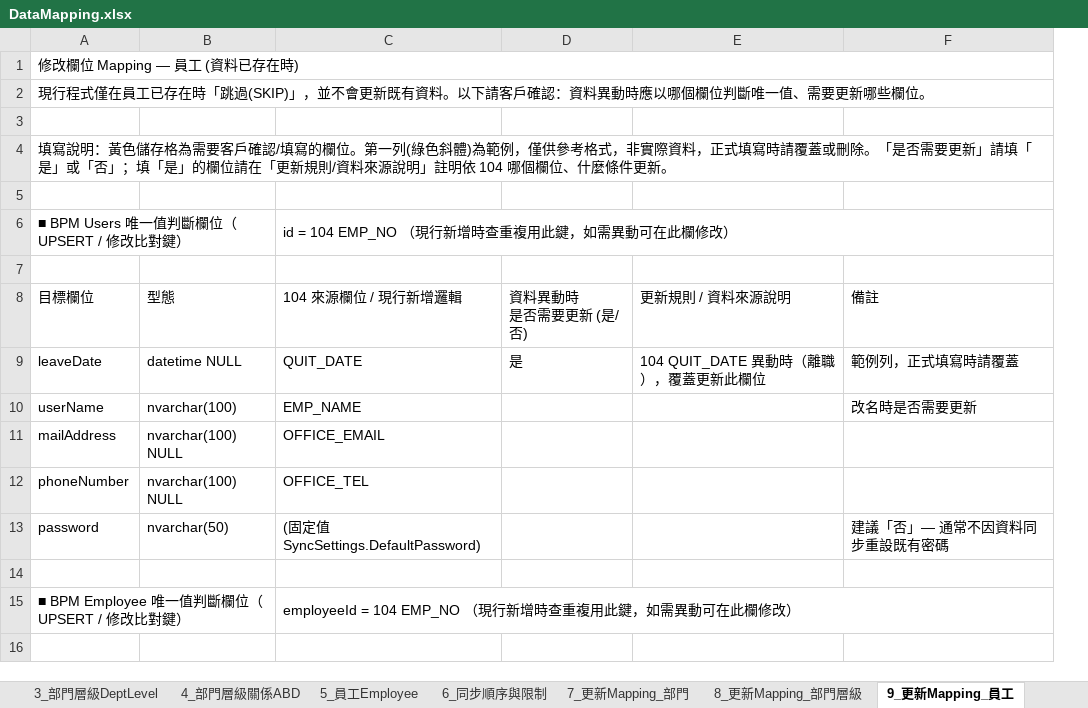
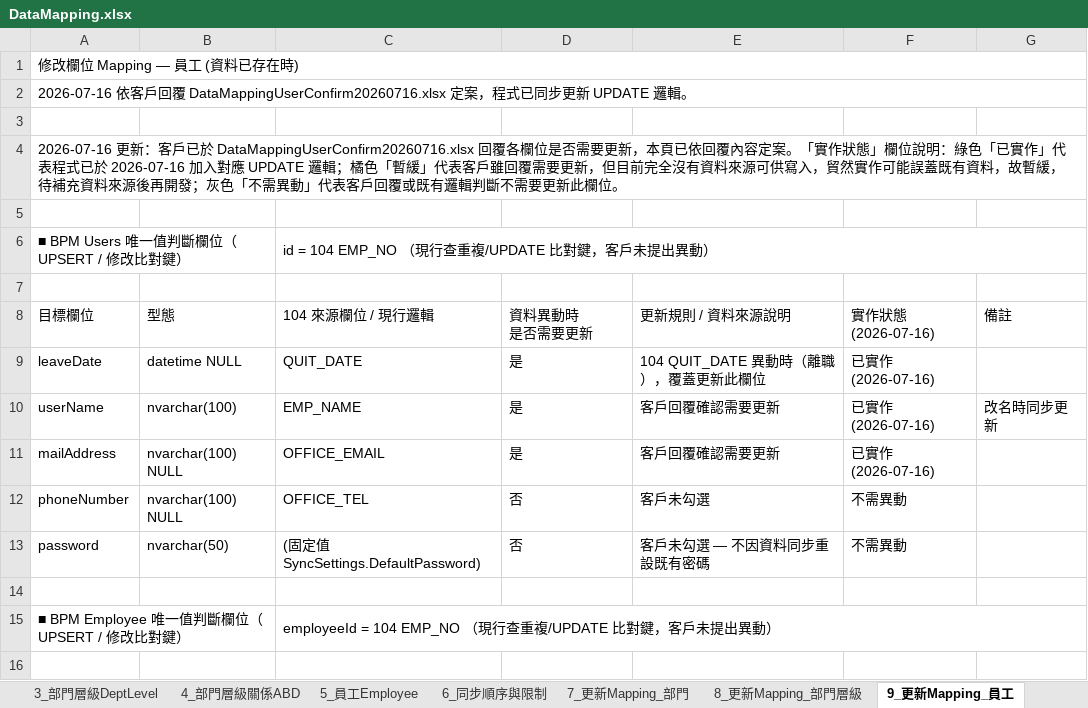
Before and after one commit to JmoWilliam/Sync104ToBpmErp, an Excel workbook: DOC/DataMapping.xlsx, sheet 9_更新Mapping_員工, drawn as a sheet; only a part is shown; values as stored, in another font and other column widths than the file's, no cell formats; removed rows and columns are numbered as before the commit, all else as after; ↵ is a line break in a cell; the diff covers the shown part only; the diff names each change by its address in the sheet, - before the commit and + after, or states it on an @@ line.

```diff
--- a/DOC/DataMapping.xlsx (sheet 9_更新Mapping_員工)
+++ b/DOC/DataMapping.xlsx (sheet 9_更新Mapping_員工)
-column F, rows 8-13: 備註 | 範例列，正式填寫時請覆蓋 | 改名時是否需要更新 |  |  | 建議「否」— 通常不因資料同步重設既有密碼
+column F, rows 8-13: 實作狀態 ↵ (2026-07-16) | 已實作 (2026-07-16) | 已實作 (2026-07-16) | 已實作 (2026-07-16) | 不需異動 | 不需異動
+column G, rows 8-10: 備註 |  | 改名時同步更新
-A2: 現行程式僅在員工已存在時「跳過(SKIP)」，並不會更新既有資料。以下請客戶確認：資料異動時應以哪個欄位判斷唯一值、需要更新哪些欄位。
+A2: 2026-07-16 依客戶回覆 DataMappingUserConfirm20260716.xlsx 定案，程式已同步更新 UPDATE 邏輯。
-A4: 填寫說明：黃色儲存格為需要客戶確認/填寫的欄位。第一列(綠色斜體)為範例，僅供參考格式，非實際資料，正式填寫時請覆蓋或刪除。「是否需要更新」請填「是」或「否」；填「是」的欄位請在「更新規則/資料來源說明」註明依 104 哪個欄位、什麼條件更新。
+A4: 2026-07-16 更新：客戶已於 DataMappingUserConfirm20260716.xlsx 回覆各欄位是否需要更新，本頁已依回覆內容定案。「實作狀態」欄位說明：綠色「已實作」代表程式已於 2026-07-16 加入對應 UPDATE 邏輯；橘色「暫緩」代表客戶雖回覆需要更新，但目前完全沒有資料來源可供寫入，貿然實作可能誤蓋既有資料，故暫緩，待補充資料來源後再開發；灰色「不需異動」代表客戶回覆或既有邏輯判斷不需要更新此欄位。
-C6: id = 104 EMP_NO （現行新增時查重複用此鍵，如需異動可在此欄修改）
+C6: id = 104 EMP_NO （現行查重複/UPDATE 比對鍵，客戶未提出異動）
-C8: 104 來源欄位 / 現行新增邏輯
+C8: 104 來源欄位 / 現行邏輯
-D8: 資料異動時 ↵ 是否需要更新 (是/否)
+D8: 資料異動時 ↵ 是否需要更新
-D10:D11: (empty)
+D10:D11: 是
-E10:E11: (empty)
+E10:E11: 客戶回覆確認需要更新
-D12:D13: (empty)
+D12:D13: 否
-E12: (empty)
+E12: 客戶未勾選
-E13: (empty)
+E13: 客戶未勾選 — 不因資料同步重設既有密碼
-C15: …EMP_NO （現行新增時查重複用此鍵，如需異動可在此欄修改）
+C15: …EMP_NO （現行查重複/UPDATE 比對鍵，客戶未提出異動）
```
Also changed, not shown: 3 added rows and 22 edited cells elsewhere in this sheet, sheet 7_更新Mapping_部門, sheet 5_員工Employee, sheet 8_更新Mapping_部門層級, sheet 6_同步順序與限制, sheet 2_部門Department, sheet 0_總覽, cell formats, 4 other files.
